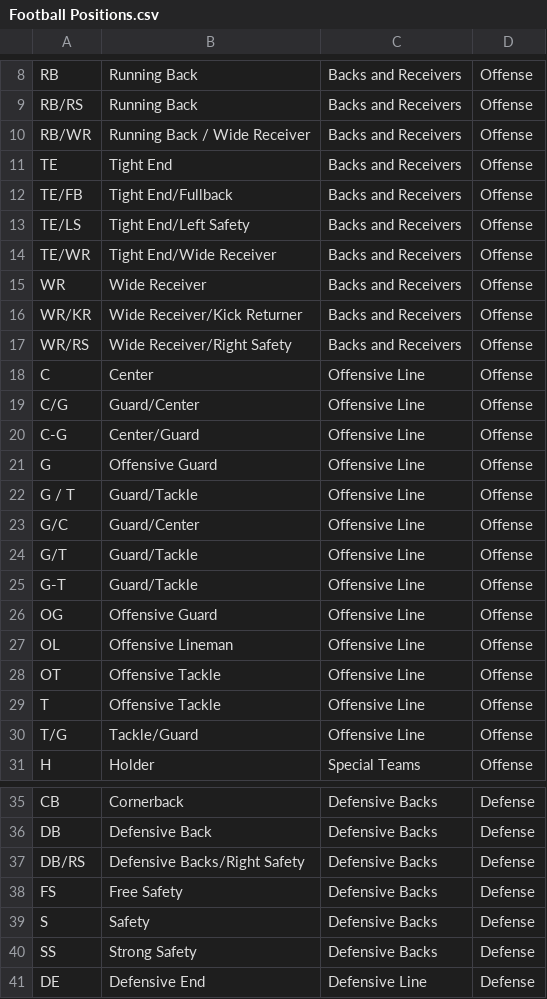
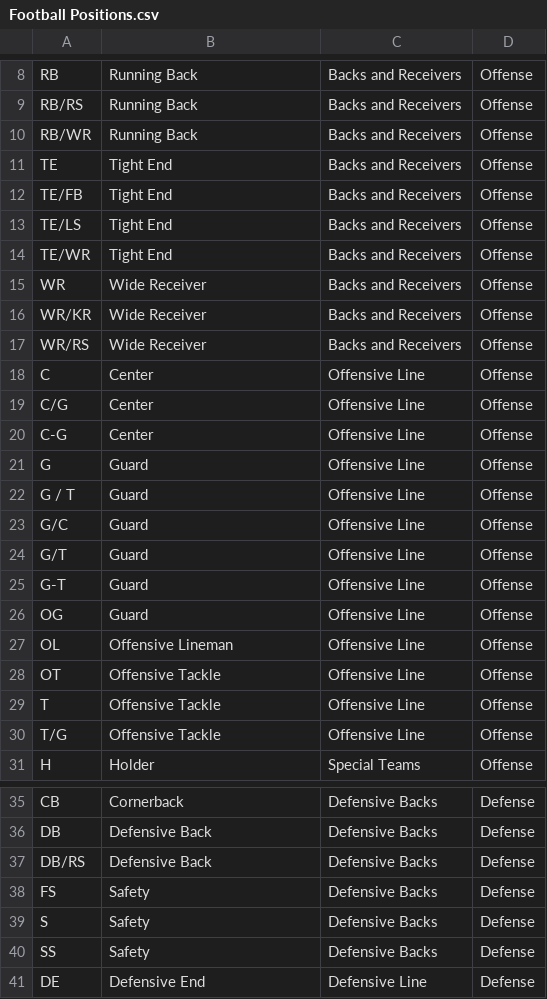
Before and after one commit to CriticalPathTraining/PowerBiPartyPack, a CSV file: NFL/Football Positions.csv, drawn as a sheet; only a part is shown, gaps mark what is left out; the diff covers the shown part only.

```diff
--- a/NFL/Football Positions.csv
+++ b/NFL/Football Positions.csv
@@ -9,19 +9,19 @@ RB,Running Back,Backs and Receivers,Offense
 RB/RS,Running Back,Backs and Receivers,Offense
-RB/WR,Running Back / Wide Receiver,Backs and Receivers,Offense
+RB/WR,Running Back,Backs and Receivers,Offense
 TE,Tight End,Backs and Receivers,Offense
-TE/FB,Tight End/Fullback,Backs and Receivers,Offense
-TE/LS,Tight End/Left Safety,Backs and Receivers,Offense
-TE/WR,Tight End/Wide Receiver,Backs and Receivers,Offense
+TE/FB,Tight End,Backs and Receivers,Offense
+TE/LS,Tight End,Backs and Receivers,Offense
+TE/WR,Tight End,Backs and Receivers,Offense
 WR,Wide Receiver,Backs and Receivers,Offense
-WR/KR,Wide Receiver/Kick Returner,Backs and Receivers,Offense
-WR/RS,Wide Receiver/Right Safety,Backs and Receivers,Offense
+WR/KR,Wide Receiver,Backs and Receivers,Offense
+WR/RS,Wide Receiver,Backs and Receivers,Offense
 C,Center,Offensive Line,Offense
-C/G,Guard/Center,Offensive Line,Offense
-C-G,Center/Guard,Offensive Line,Offense
-G,Offensive Guard,Offensive Line,Offense
-G / T,Guard/Tackle,Offensive Line,Offense
-G/C,Guard/Center,Offensive Line,Offense
-G/T,Guard/Tackle,Offensive Line,Offense
-G-T,Guard/Tackle,Offensive Line,Offense
-OG,Offensive Guard,Offensive Line,Offense
+C/G,Center,Offensive Line,Offense
+C-G,Center,Offensive Line,Offense
+G,Guard,Offensive Line,Offense
+G / T,Guard,Offensive Line,Offense
+G/C,Guard,Offensive Line,Offense
+G/T,Guard,Offensive Line,Offense
+G-T,Guard,Offensive Line,Offense
+OG,Guard,Offensive Line,Offense
 OL,Offensive Lineman,Offensive Line,Offense
@@ -29,3 +29,3 @@ OT,Offensive Tackle,Offensive Line,Offense
 T,Offensive Tackle,Offensive Line,Offense
-T/G,Tackle/Guard,Offensive Line,Offense
+T/G,Offensive Tackle,Offensive Line,Offense
 H,Holder,Special Teams,Offense
@@ -36,6 +36,6 @@ CB,Cornerback,Defensive Backs,Defense
 DB,Defensive Back,Defensive Backs,Defense
-DB/RS,Defensive Backs/Right Safety,Defensive Backs,Defense
-FS,Free Safety,Defensive Backs,Defense
+DB/RS,Defensive Back,Defensive Backs,Defense
+FS,Safety,Defensive Backs,Defense
 S,Safety,Defensive Backs,Defense
-SS,Strong Safety,Defensive Backs,Defense
+SS,Safety,Defensive Backs,Defense
 DE,Defensive End,Defensive Line,Defense
```
Also changed, not shown: 5 edited cells elsewhere in this file, NFL/NFL Teams.csv.
